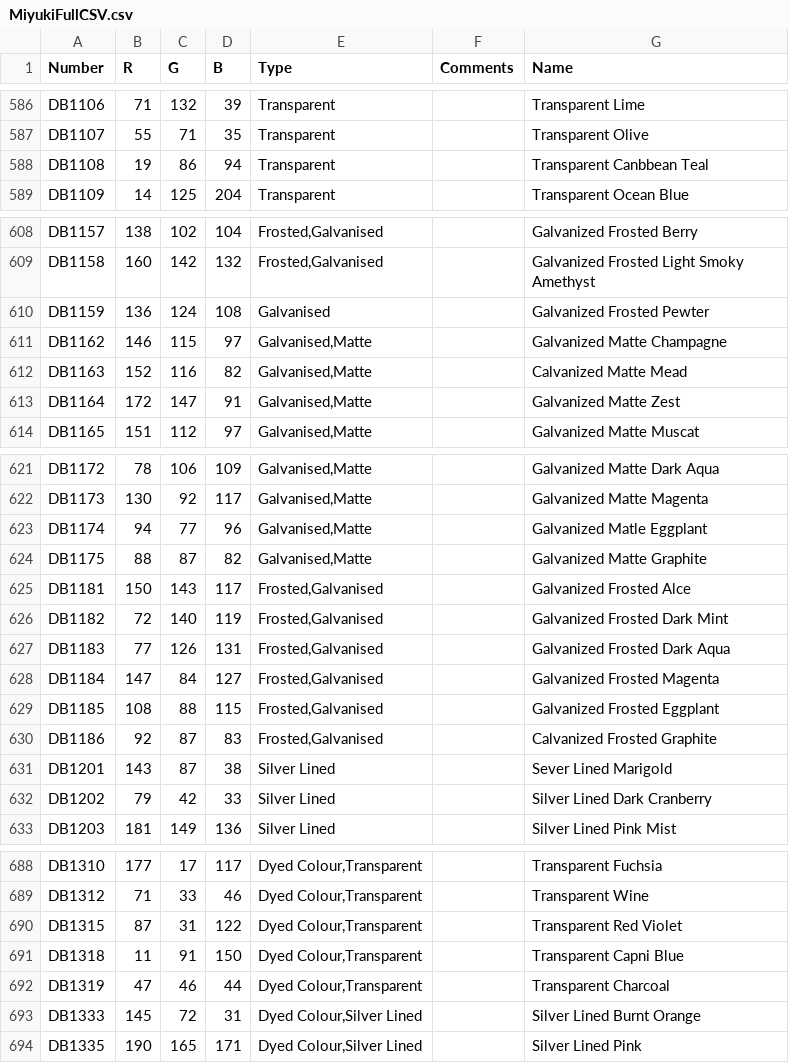
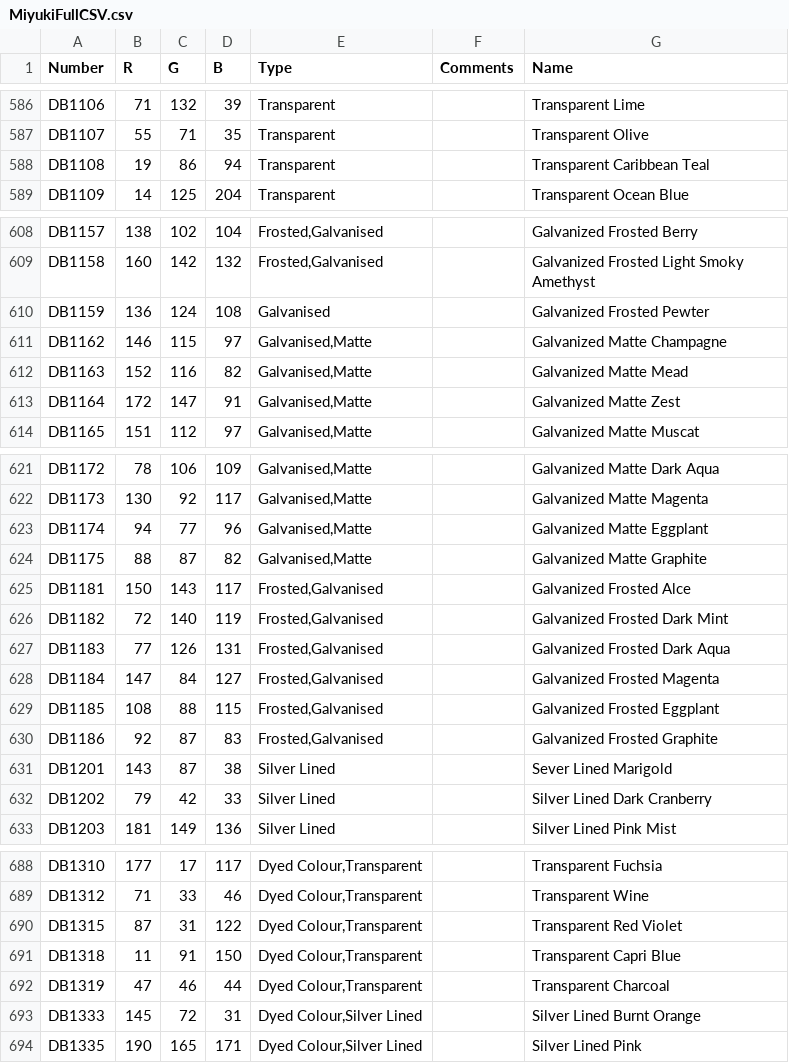
Before and after one commit to twiszynski/BeadPatternCreator, a CSV file: src/main/resources/Palettes/MiyukiFullCSV.csv, drawn as a sheet; only a part is shown, gaps mark what is left out; the diff covers the shown part only.

```diff
--- a/src/main/resources/Palettes/MiyukiFullCSV.csv
+++ b/src/main/resources/Palettes/MiyukiFullCSV.csv
@@ -587,3 +587,3 @@ DB1106,71,132,39,Transparent,,Transparent Lime
 DB1107,55,71,35,Transparent,,Transparent Olive
-DB1108,19,86,94,Transparent,,Transparent Canbbean Teal
+DB1108,19,86,94,Transparent,,Transparent Caribbean Teal
 DB1109,14,125,204,Transparent,,Transparent Ocean Blue
@@ -611,3 +611,3 @@ DB1159,136,124,108,Galvanised,,Galvanized Frosted Pewter
 DB1162,146,115,97,"Galvanised,Matte",,Galvanized Matte Champagne
-DB1163,152,116,82,"Galvanised,Matte",,Calvanized Matte Mead
+DB1163,152,116,82,"Galvanised,Matte",,Galvanized Matte Mead
 DB1164,172,147,91,"Galvanised,Matte",,Galvanized Matte Zest
@@ -622,3 +622,3 @@ DB1172,78,106,109,"Galvanised,Matte",,Galvanized Matte Dark Aqua
 DB1173,130,92,117,"Galvanised,Matte",,Galvanized Matte Magenta
-DB1174,94,77,96,"Galvanised,Matte",,Galvanized Matle Eggplant
+DB1174,94,77,96,"Galvanised,Matte",,Galvanized Matte Eggplant
 DB1175,88,87,82,"Galvanised,Matte",,Galvanized Matte Graphite
@@ -629,3 +629,3 @@ DB1184,147,84,127,"Frosted,Galvanised",,Galvanized Frosted Magenta
 DB1185,108,88,115,"Frosted,Galvanised",,Galvanized Frosted Eggplant
-DB1186,92,87,83,"Frosted,Galvanised",,Calvanized Frosted Graphite
+DB1186,92,87,83,"Frosted,Galvanised",,Galvanized Frosted Graphite
 DB1201,143,87,38,Silver Lined,,Sever Lined Marigold
@@ -690,3 +690,3 @@ DB1312,71,33,46,"Dyed Colour,Transparent",,Transparent Wine
 DB1315,87,31,122,"Dyed Colour,Transparent",,Transparent Red Violet
-DB1318,11,91,150,"Dyed Colour,Transparent",,Transparent Capni Blue
+DB1318,11,91,150,"Dyed Colour,Transparent",,Transparent Capri Blue
 DB1319,47,46,44,"Dyed Colour,Transparent",,Transparent Charcoal
```
Also changed, not shown: 19 edited cells elsewhere in this file, 5 other files.
